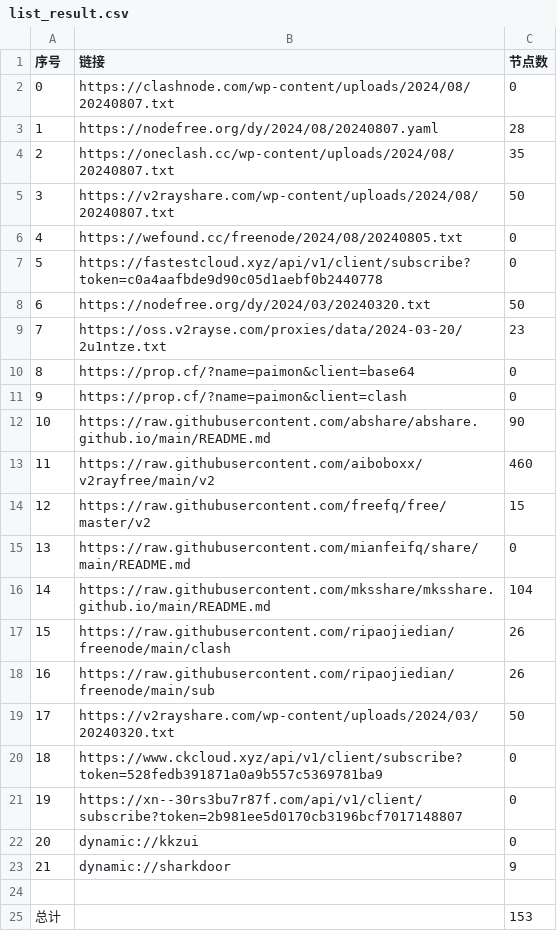
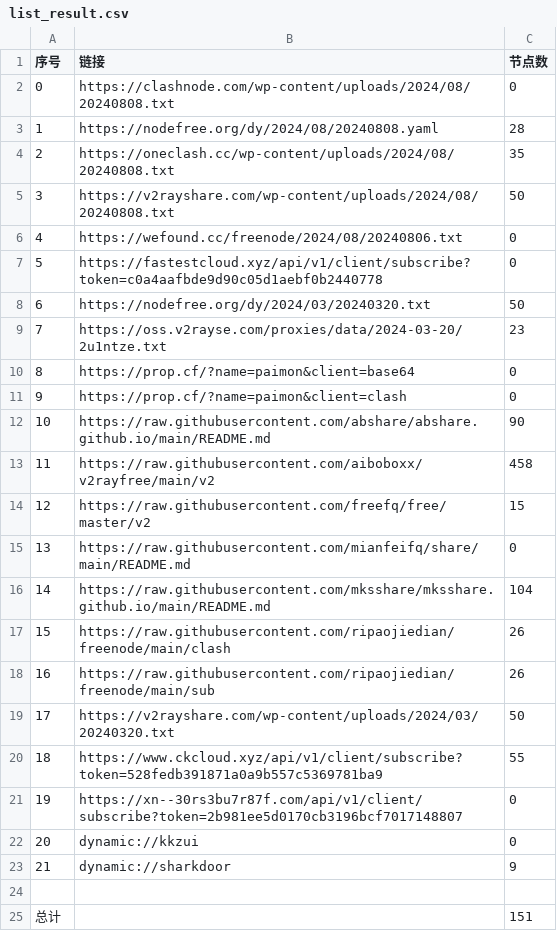
Before and after one commit to youkai0100/zijian-vpn-, a CSV file: list_result.csv, drawn as a sheet.

```diff
--- a/list_result.csv
+++ b/list_result.csv
@@ -1,7 +1,7 @@
 序号,链接,节点数
-0,https://clashnode.com/wp-content/uploads/2024/08/20240807.txt,0
-1,https://nodefree.org/dy/2024/08/20240807.yaml,28
-2,https://oneclash.cc/wp-content/uploads/2024/08/20240807.txt,35
-3,https://v2rayshare.com/wp-content/uploads/2024/08/20240807.txt,50
-4,https://wefound.cc/freenode/2024/08/20240805.txt,0
+0,https://clashnode.com/wp-content/uploads/2024/08/20240808.txt,0
+1,https://nodefree.org/dy/2024/08/20240808.yaml,28
+2,https://oneclash.cc/wp-content/uploads/2024/08/20240808.txt,35
+3,https://v2rayshare.com/wp-content/uploads/2024/08/20240808.txt,50
+4,https://wefound.cc/freenode/2024/08/20240806.txt,0
 5,https://fastestcloud.xyz/api/v1/client/subscribe?token=c0a4aafbde9d90c05d1aebf0b2440778,0
@@ -12,3 +12,3 @@
 10,https://raw.githubusercontent.com/abshare/abshare.github.io/main/README.md,90
-11,https://raw.githubusercontent.com/aiboboxx/v2rayfree/main/v2,460
+11,https://raw.githubusercontent.com/aiboboxx/v2rayfree/main/v2,458
 12,https://raw.githubusercontent.com/freefq/free/master/v2,15
@@ -19,3 +19,3 @@
 17,https://v2rayshare.com/wp-content/uploads/2024/03/20240320.txt,50
-18,https://www.ckcloud.xyz/api/v1/client/subscribe?token=528fedb391871a0a9b557c5369781ba9,0
+18,https://www.ckcloud.xyz/api/v1/client/subscribe?token=528fedb391871a0a9b557c5369781ba9,55
 19,https://xn--30rs3bu7r87f.com/api/v1/client/subscribe?token=2b981ee5d0170cb3196bcf7017148807,0
@@ -24,2 +24,2 @@
 
-总计,,153
+总计,,151
```
Also changed, not shown: 5 other files.
